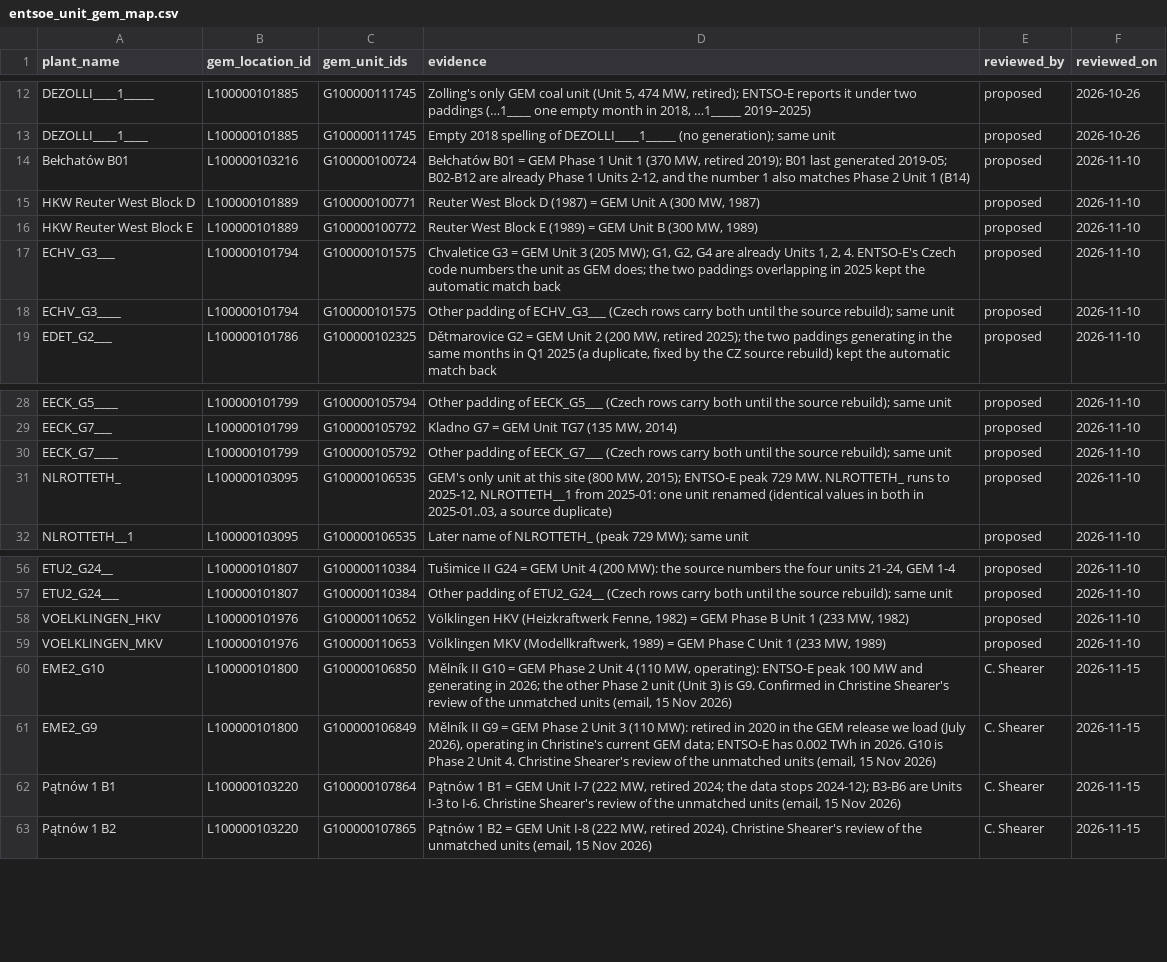
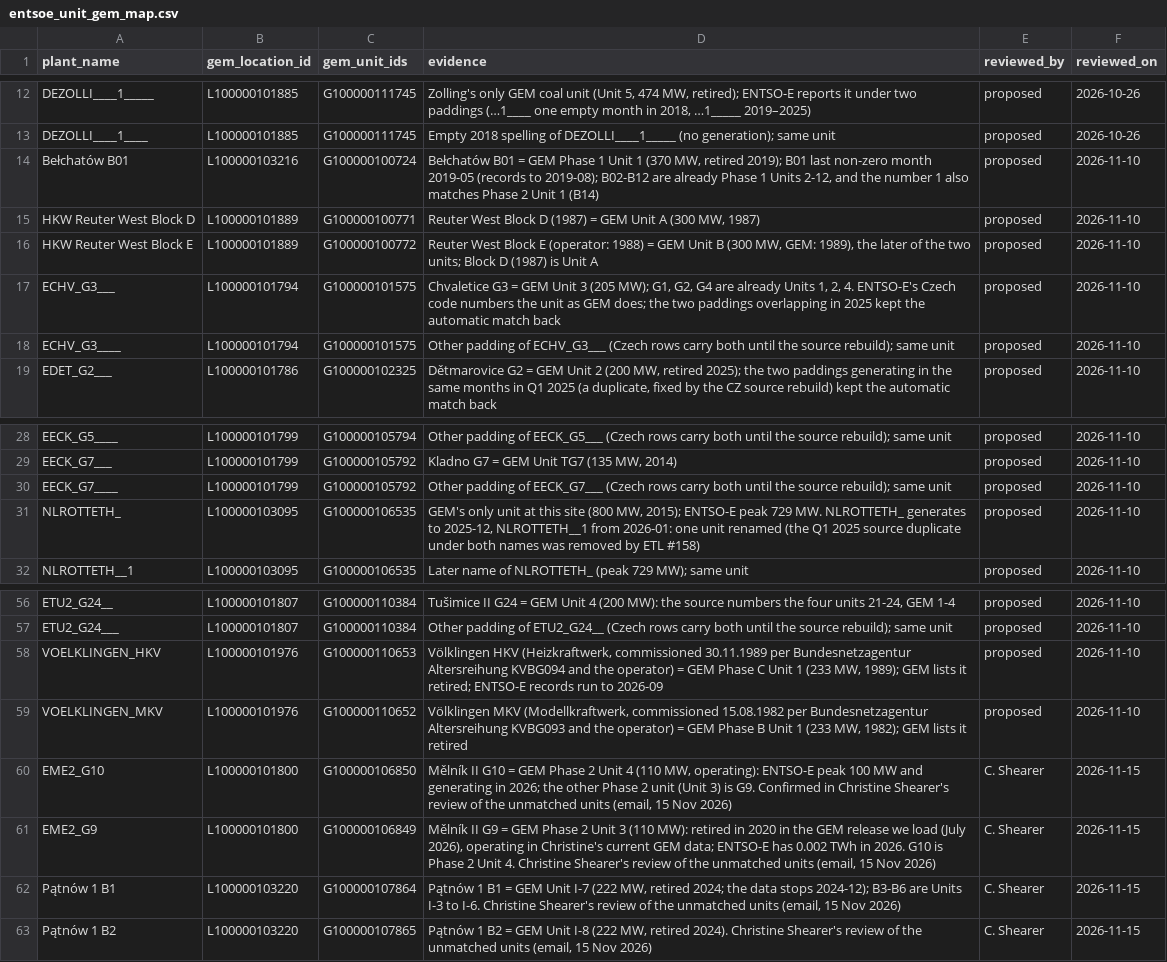
Before and after one commit to nicholas-abad/plant-data, a CSV file: data/crosswalks/entsoe_unit_gem_map.csv, drawn as a sheet; only a part is shown, gaps mark what is left out.

Commit message:
fix(unit-map): swap Völklingen HKV/MKV GEM units (HKV 1989, MKV 1982) and correct evidence text from the rig review

```diff
--- a/data/crosswalks/entsoe_unit_gem_map.csv
+++ b/data/crosswalks/entsoe_unit_gem_map.csv
@@ -13,5 +13,5 @@ DEZOLLI____1_____,L100000101885,G100000111745,"Zolling's only GEM coal unit (Uni
 DEZOLLI____1____,L100000101885,G100000111745,"Empty 2018 spelling of DEZOLLI____1_____ (no generation); same unit",proposed,2026-10-26
-Bełchatów B01,L100000103216,G100000100724,"Bełchatów B01 = GEM Phase 1 Unit 1 (370 MW, retired 2019); B01 last generated 2019-05; B02-B12 are already Phase 1 Units 2-12, and the number 1 also matches Phase 2 Unit 1 (B14)",proposed,2026-11-10
+Bełchatów B01,L100000103216,G100000100724,"Bełchatów B01 = GEM Phase 1 Unit 1 (370 MW, retired 2019); B01 last non-zero month 2019-05 (records to 2019-08); B02-B12 are already Phase 1 Units 2-12, and the number 1 also matches Phase 2 Unit 1 (B14)",proposed,2026-11-10
 HKW Reuter West Block D,L100000101889,G100000100771,"Reuter West Block D (1987) = GEM Unit A (300 MW, 1987)",proposed,2026-11-10
-HKW Reuter West Block E,L100000101889,G100000100772,"Reuter West Block E (1989) = GEM Unit B (300 MW, 1989)",proposed,2026-11-10
+HKW Reuter West Block E,L100000101889,G100000100772,"Reuter West Block E (operator: 1988) = GEM Unit B (300 MW, GEM: 1989), the later of the two units; Block D (1987) is Unit A",proposed,2026-11-10
 ECHV_G3___,L100000101794,G100000101575,"Chvaletice G3 = GEM Unit 3 (205 MW); G1, G2, G4 are already Units 1, 2, 4. ENTSO-E's Czech code numbers the unit as GEM does; the two paddings overlapping in 2025 kept the automatic match back",proposed,2026-11-10
@@ -30,3 +30,3 @@ EECK_G7___,L100000101799,G100000105792,"Kladno G7 = GEM Unit TG7 (135 MW, 2014)"
 EECK_G7____,L100000101799,G100000105792,Other padding of EECK_G7___ (Czech rows carry both until the source rebuild); same unit,proposed,2026-11-10
-NLROTTETH_,L100000103095,G100000106535,"GEM's only unit at this site (800 MW, 2015); ENTSO-E peak 729 MW. NLROTTETH_ runs to 2025-12, NLROTTETH__1 from 2025-01: one unit renamed (identical values in both in 2025-01..03, a source duplicate)",proposed,2026-11-10
+NLROTTETH_,L100000103095,G100000106535,"GEM's only unit at this site (800 MW, 2015); ENTSO-E peak 729 MW. NLROTTETH_ generates to 2025-12, NLROTTETH__1 from 2026-01: one unit renamed (the Q1 2025 source duplicate under both names was removed by ETL #158)",proposed,2026-11-10
 NLROTTETH__1,L100000103095,G100000106535,Later name of NLROTTETH_ (peak 729 MW); same unit,proposed,2026-11-10
@@ -57,4 +57,4 @@ ETU2_G24__,L100000101807,G100000110384,"Tušimice II G24 = GEM Unit 4 (200 MW):
 ETU2_G24___,L100000101807,G100000110384,Other padding of ETU2_G24__ (Czech rows carry both until the source rebuild); same unit,proposed,2026-11-10
-VOELKLINGEN_HKV,L100000101976,G100000110652,"Völklingen HKV (Heizkraftwerk Fenne, 1982) = GEM Phase B Unit 1 (233 MW, 1982)",proposed,2026-11-10
-VOELKLINGEN_MKV,L100000101976,G100000110653,"Völklingen MKV (Modellkraftwerk, 1989) = GEM Phase C Unit 1 (233 MW, 1989)",proposed,2026-11-10
+VOELKLINGEN_HKV,L100000101976,G100000110653,"Völklingen HKV (Heizkraftwerk, commissioned 30.11.1989 per Bundesnetzagentur Altersreihung KVBG094 and the operator) = GEM Phase C Unit 1 (233 MW, 1989); GEM lists it retired; ENTSO-E records run to 2026-09",proposed,2026-11-10
+VOELKLINGEN_MKV,L100000101976,G100000110652,"Völklingen MKV (Modellkraftwerk, commissioned 15.08.1982 per Bundesnetzagentur Altersreihung KVBG093 and the operator) = GEM Phase B Unit 1 (233 MW, 1982); GEM lists it retired",proposed,2026-11-10
 EME2_G10,L100000101800,G100000106850,"Mělník II G10 = GEM Phase 2 Unit 4 (110 MW, operating): ENTSO-E peak 100 MW and generating in 2026; the other Phase 2 unit (Unit 3) is G9. Confirmed in Christine Shearer's review of the unmatched units (email, 15 Nov 2026)",C. Shearer,2026-11-15
```
